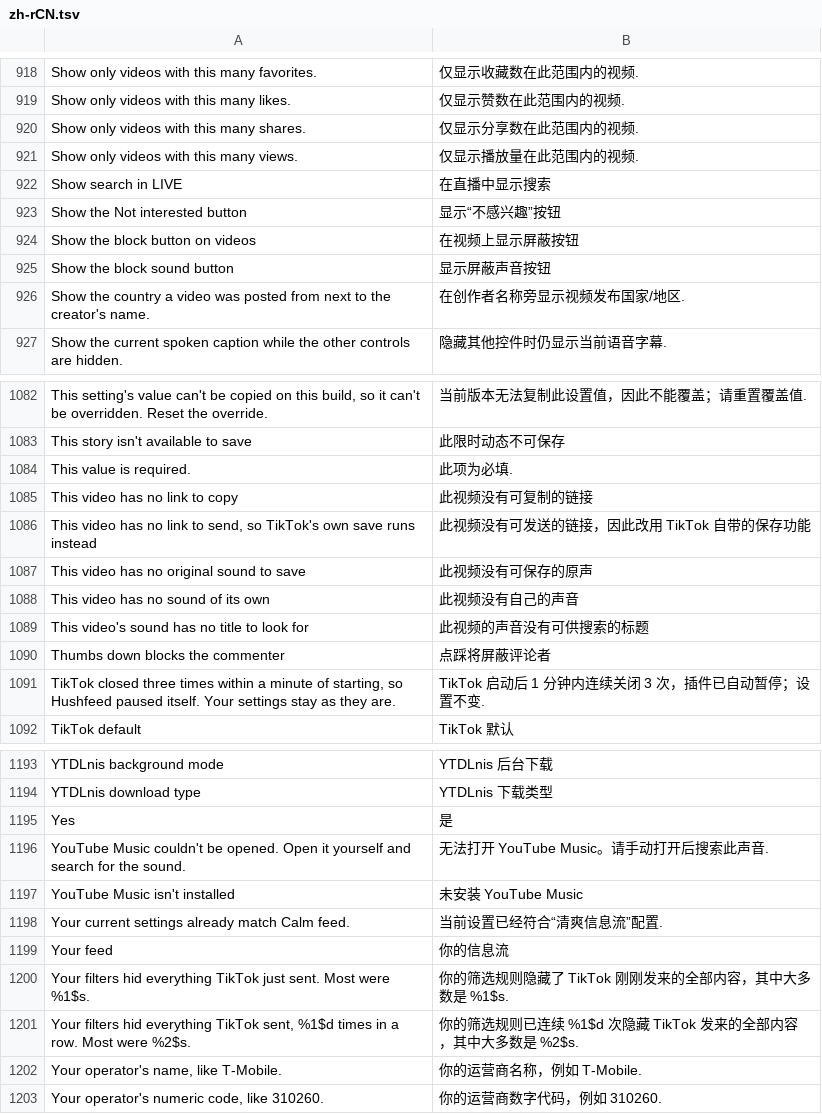
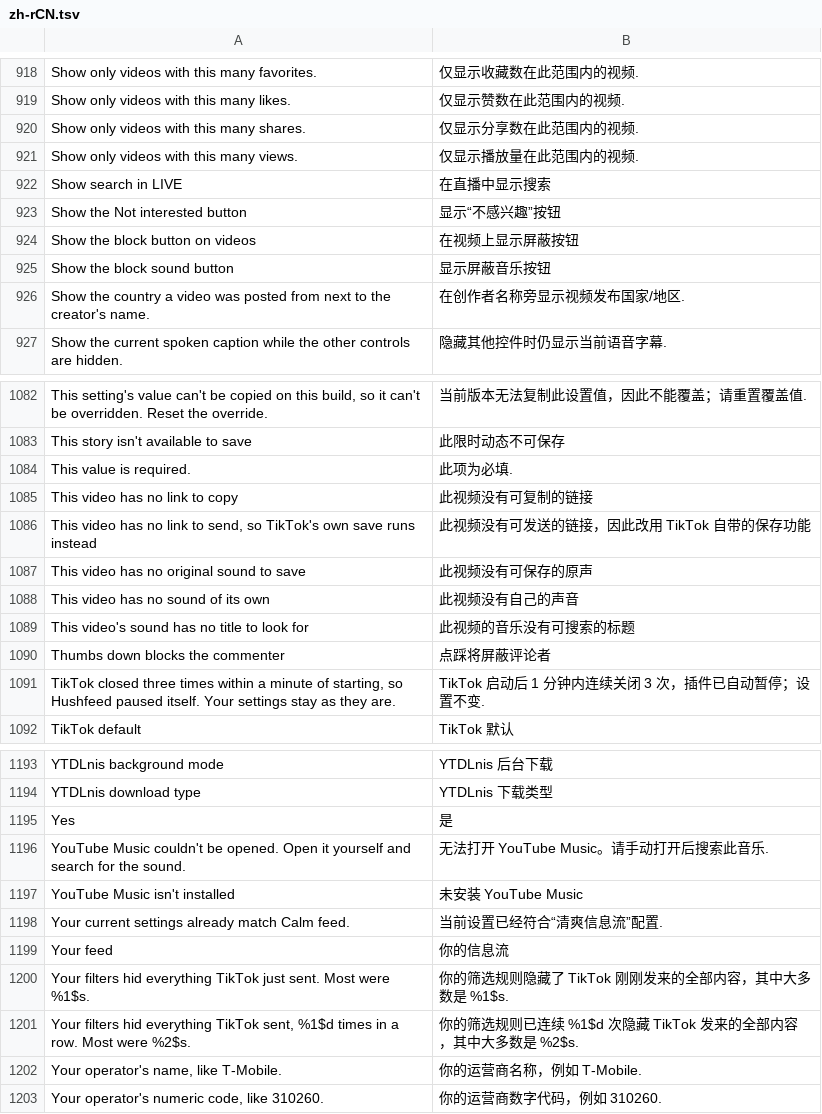
Before and after one commit to Dojz/hushfeed, a TSV file: extensions/tiktok/src/main/l10n/zh-rCN.tsv, drawn as a sheet; only a part is shown, gaps mark what is left out; the diff covers the shown part only.

```diff
--- a/extensions/tiktok/src/main/l10n/zh-rCN.tsv
+++ b/extensions/tiktok/src/main/l10n/zh-rCN.tsv
@@ -924,3 +924,3 @@ Show the Not interested button	显示“不感兴趣”按钮
 Show the block button on videos	在视频上显示屏蔽按钮
-Show the block sound button	显示屏蔽声音按钮
+Show the block sound button	显示屏蔽音乐按钮
 Show the country a video was posted from next to the creator's name.	在创作者名称旁显示视频发布国家/地区.
@@ -1088,3 +1088,3 @@ This video has no original sound to save	此视频没有可保存的原声
 This video has no sound of its own	此视频没有自己的声音
-This video's sound has no title to look for	此视频的声音没有可供搜索的标题
+This video's sound has no title to look for	此视频的音乐没有可搜索的标题
 Thumbs down blocks the commenter	点踩将屏蔽评论者
@@ -1195,3 +1195,3 @@ YTDLnis download type	YTDLnis 下载类型
 Yes	是
-YouTube Music couldn't be opened. Open it yourself and search for the sound.	无法打开 YouTube Music。请手动打开后搜索此声音.
+YouTube Music couldn't be opened. Open it yourself and search for the sound.	无法打开 YouTube Music。请手动打开后搜索此音乐.
 YouTube Music isn't installed	未安装 YouTube Music
```
Also changed, not shown: 15 edited cells elsewhere in this file.
